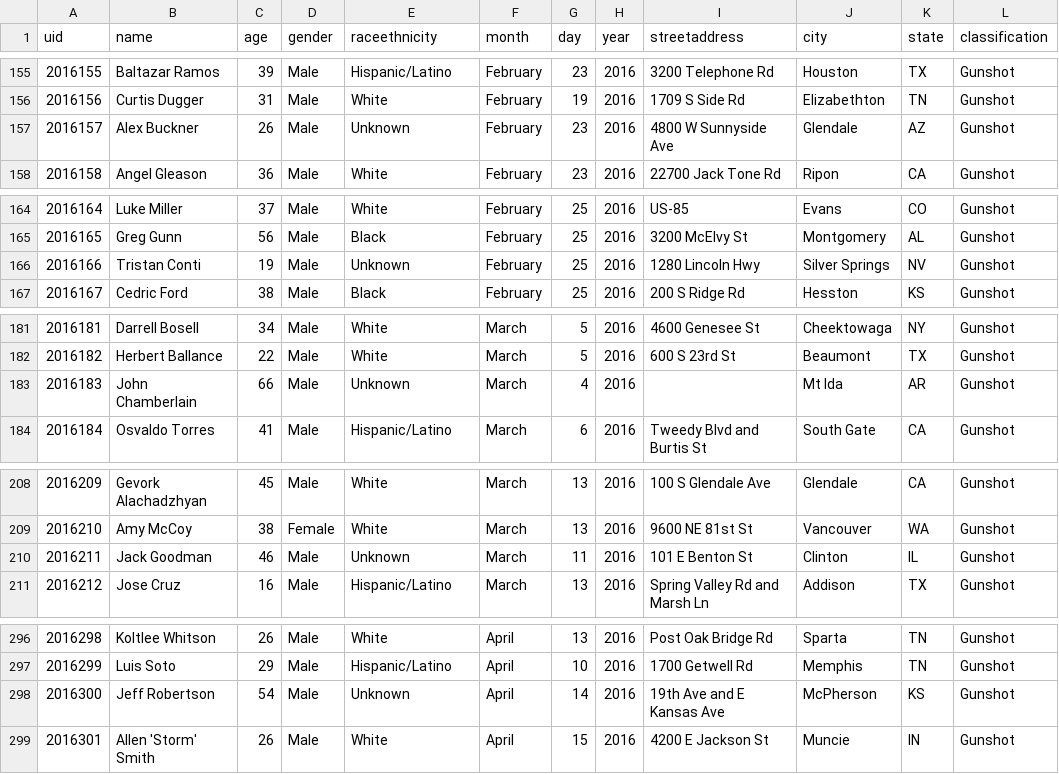
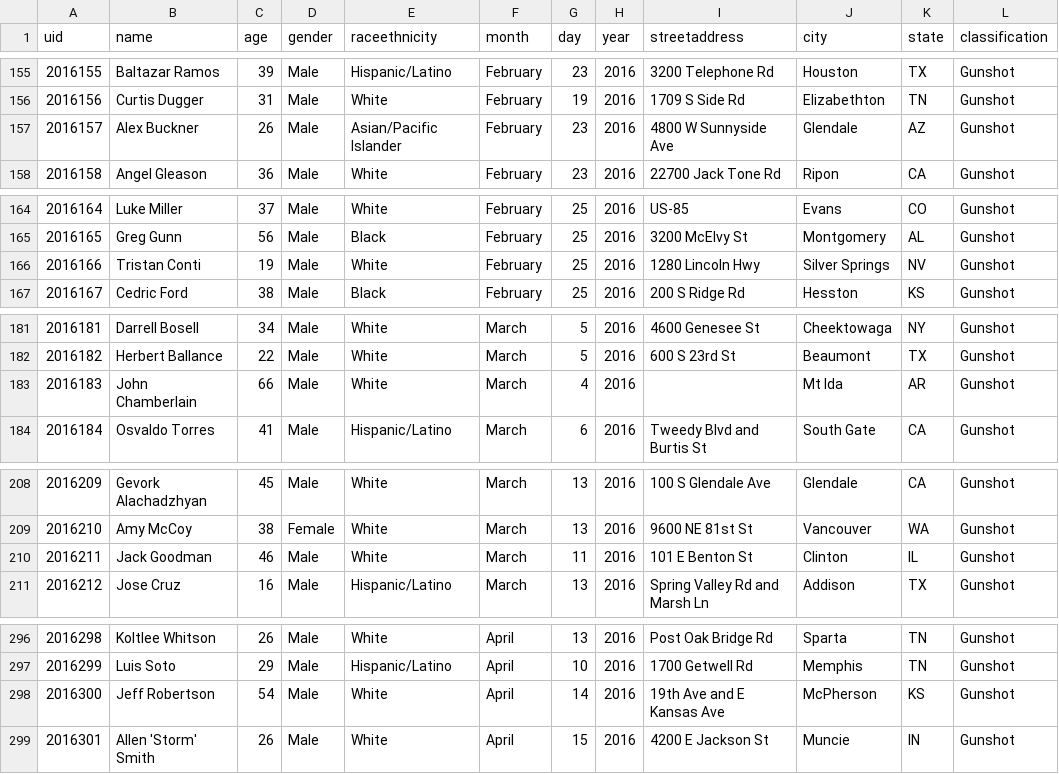
Before and after one commit to tigrevol8888/thecounted, a CSV file: data/the-counted-2016.csv, drawn as a sheet; only a part is shown, gaps mark what is left out; the diff covers the shown part only; the diff names each change by its address in the sheet, - before the commit and + after, or states it on an @@ line.

```diff
--- a/data/the-counted-2016.csv
+++ b/data/the-counted-2016.csv
-E157 (raceethnicity): Unknown
+E157 (raceethnicity): Asian/Pacific Islander
-E166 (raceethnicity): Unknown
+E166 (raceethnicity): White
-E183 (raceethnicity): Unknown
+E183 (raceethnicity): White
-E210 (raceethnicity): Unknown
+E210 (raceethnicity): White
-E298 (raceethnicity): Unknown
+E298 (raceethnicity): White
```
Also changed, not shown: 1 added row and 4 edited cells elsewhere in this file.
